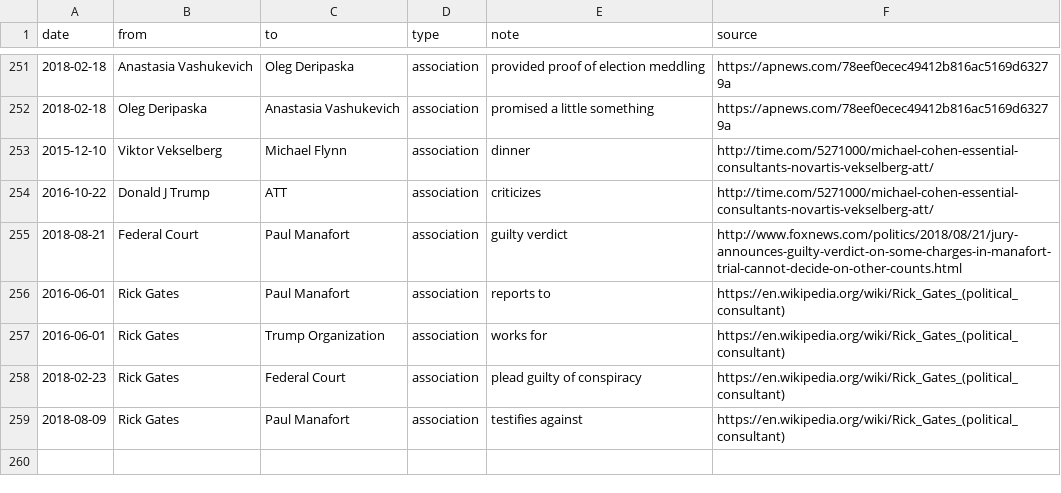
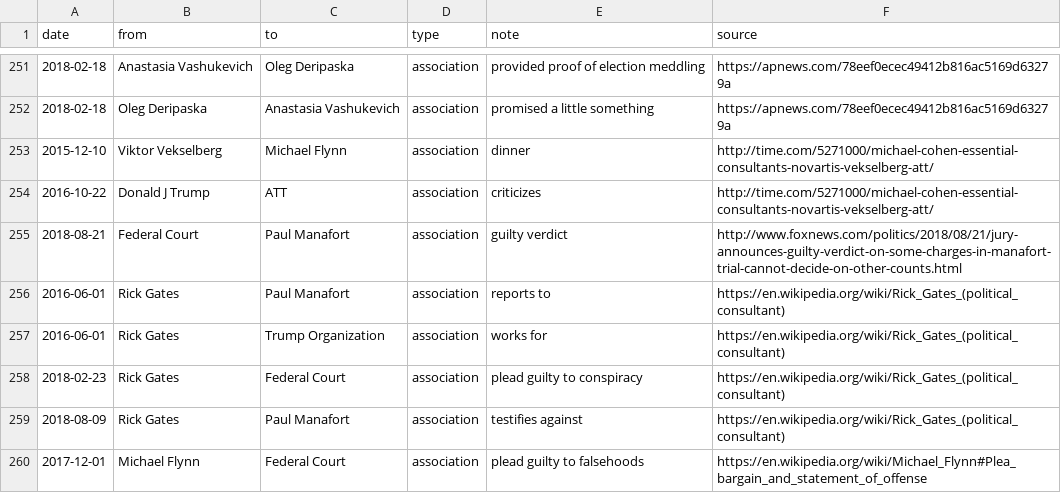
Before and after one commit to schnee/tangled, a CSV file: data/tangled.csv, drawn as a sheet; only a part is shown, gaps mark what is left out; the diff names each change by its address in the sheet, - before the commit and + after, or states it on an @@ line.

```diff
--- a/data/tangled.csv
+++ b/data/tangled.csv
-E258 (note): plead guilty of conspiracy
+E258 (note): plead guilty to conspiracy
+row 260: 2017-12-01 | Michael Flynn | Federal Court | association | plead guilty to falsehoods | https://en.wikipedia.org/wiki/Michael_Flynn#Plea_bargain_and_statement_of_offense
```
Also changed, not shown: 2 other files.
